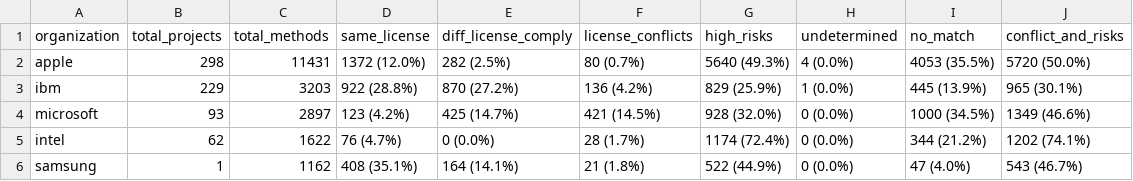
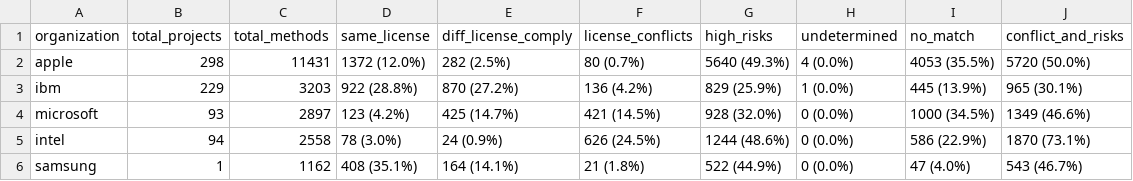
Before and after one commit to SecureSECO/searchSECO-miner, a CSV file: python_script/org_license_stats.csv, drawn as a sheet.

```diff
--- a/python_script/org_license_stats.csv
+++ b/python_script/org_license_stats.csv
@@ -4,3 +4,3 @@ ibm,229,3203,922 (28.8%),870 (27.2%),136 (4.2%),829 (25.9%),1 (0.0%),445 (13.9%)
 microsoft,93,2897,123 (4.2%),425 (14.7%),421 (14.5%),928 (32.0%),0 (0.0%),1000 (34.5%),1349 (46.6%)
-intel,62,1622,76 (4.7%),0 (0.0%),28 (1.7%),1174 (72.4%),0 (0.0%),344 (21.2%),1202 (74.1%)
+intel,94,2558,78 (3.0%),24 (0.9%),626 (24.5%),1244 (48.6%),0 (0.0%),586 (22.9%),1870 (73.1%)
 samsung,1,1162,408 (35.1%),164 (14.1%),21 (1.8%),522 (44.9%),0 (0.0%),47 (4.0%),543 (46.7%)
```
Also changed, not shown: 2 other files.
